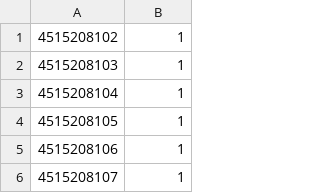
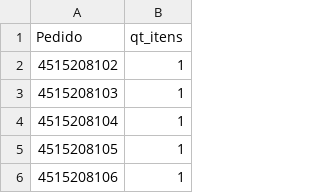
Before and after one commit to alyssonhora/EDI, a CSV file: BASE_REAL.csv, drawn as a sheet; only a part is shown; the shorter side is filled out with more unchanged rows.

Commit message:
Add files via upload

```diff
--- a/BASE_REAL.csv
+++ b/BASE_REAL.csv
@@ -1 +1,2 @@
+Pedido,qt_itens
 4515208102,1
```
